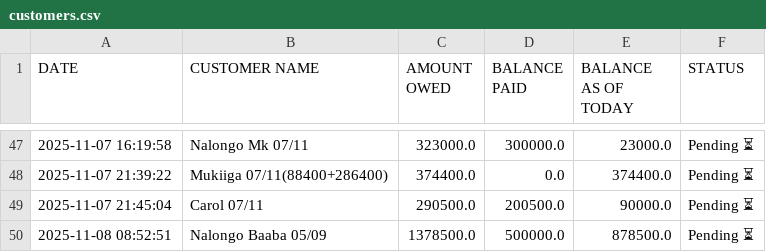
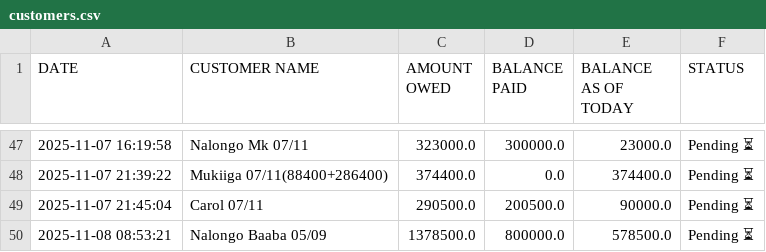
Before and after one commit to peter4652k/debttracker, a CSV file: data/customers.csv, drawn as a sheet; only a part is shown, gaps mark what is left out.

Commit message:
Update customers.csv from Streamlit app

```diff
--- a/data/customers.csv
+++ b/data/customers.csv
@@ -49,2 +49,2 @@ DATE,CUSTOMER NAME,AMOUNT OWED,BALANCE PAID,BALANCE AS OF TODAY,STATUS
 2025-11-07 21:45:04,Carol 07/11,290500.0,200500.0,90000.0,Pending ⏳
-2025-11-08 08:52:51,Nalongo Baaba 05/09,1378500.0,500000.0,878500.0,Pending ⏳
+2025-11-08 08:53:21,Nalongo Baaba 05/09,1378500.0,800000.0,578500.0,Pending ⏳
```
